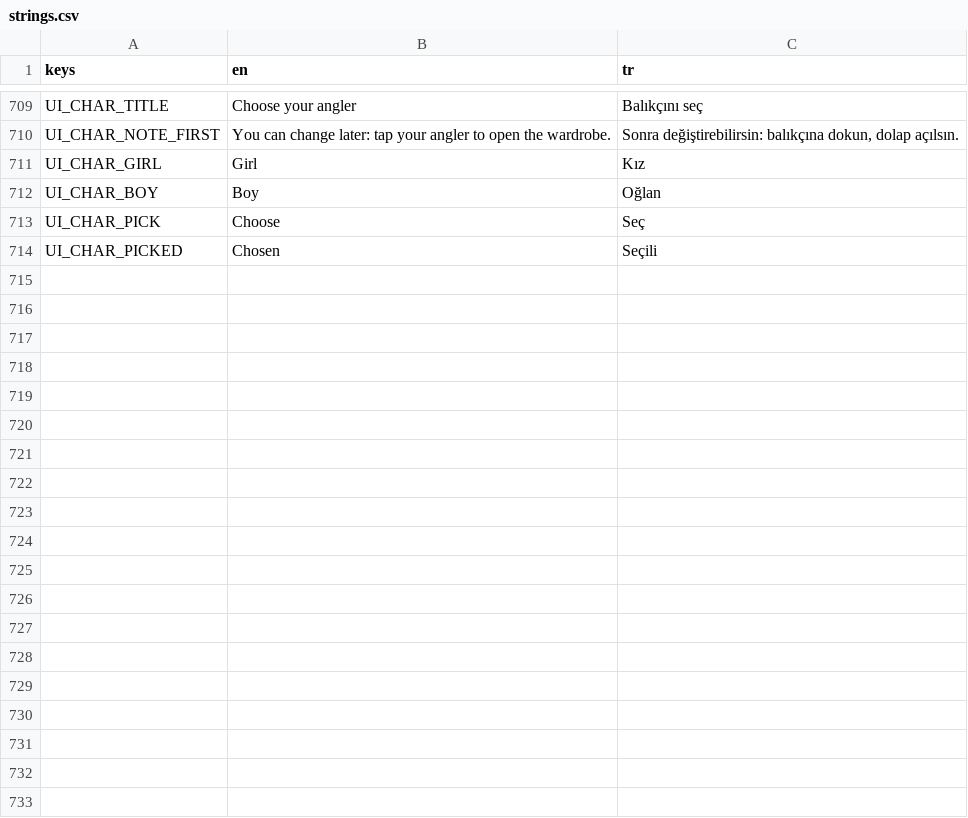
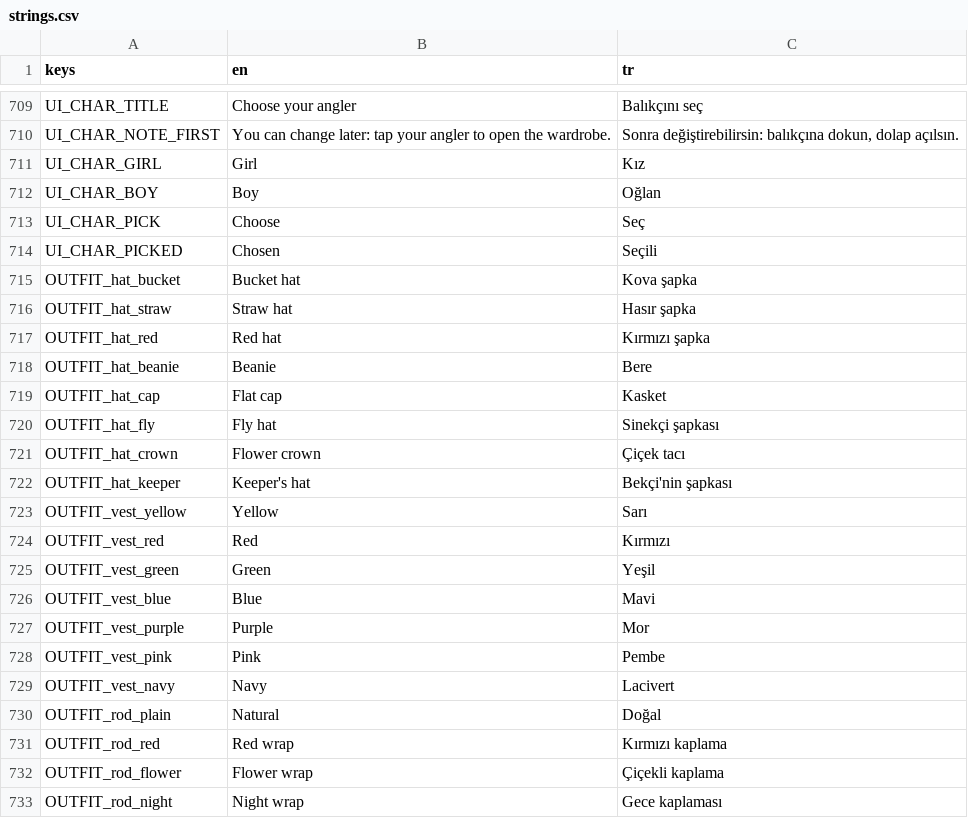
Before and after one commit to ErsinAydogmuss/game1, a CSV file: localization/strings.csv, drawn as a sheet; only a part is shown, gaps mark what is left out; the diff covers the shown part only.

```diff
--- a/localization/strings.csv
+++ b/localization/strings.csv
@@ -714 +714,20 @@ UI_CHAR_PICK,Choose,Seç
 UI_CHAR_PICKED,Chosen,Seçili
+OUTFIT_hat_bucket,Bucket hat,Kova şapka
+OUTFIT_hat_straw,Straw hat,Hasır şapka
+OUTFIT_hat_red,Red hat,Kırmızı şapka
+OUTFIT_hat_beanie,Beanie,Bere
+OUTFIT_hat_cap,Flat cap,Kasket
+OUTFIT_hat_fly,Fly hat,Sinekçi şapkası
+OUTFIT_hat_crown,Flower crown,Çiçek tacı
+OUTFIT_hat_keeper,Keeper's hat,Bekçi'nin şapkası
+OUTFIT_vest_yellow,Yellow,Sarı
+OUTFIT_vest_red,Red,Kırmızı
+OUTFIT_vest_green,Green,Yeşil
+OUTFIT_vest_blue,Blue,Mavi
+OUTFIT_vest_purple,Purple,Mor
+OUTFIT_vest_pink,Pink,Pembe
+OUTFIT_vest_navy,Navy,Lacivert
+OUTFIT_rod_plain,Natural,Doğal
+OUTFIT_rod_red,Red wrap,Kırmızı kaplama
+OUTFIT_rod_flower,Flower wrap,Çiçekli kaplama
+OUTFIT_rod_night,Night wrap,Gece kaplaması
```
Also changed, not shown: 18 added rows elsewhere in this file, 31 other files.
